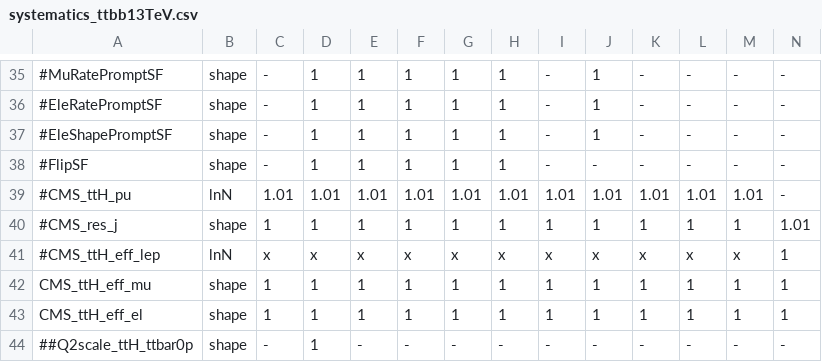
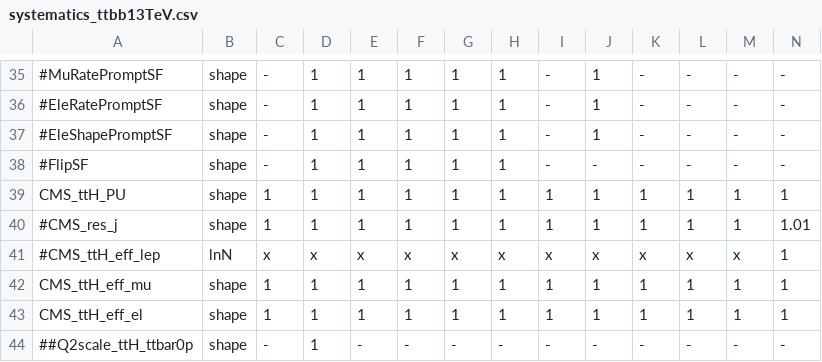
Before and after one commit to cms-ttH/ttH-Limits, a CSV file: python/systematics_ttbb13TeV.csv, drawn as a sheet; only a part is shown, gaps mark what is left out; removed rows and columns are numbered as before the commit, all else as after; the diff names each change by its address in the sheet, - before the commit and + after, or states it on an @@ line.

```diff
--- a/python/systematics_ttbb13TeV.csv
+++ b/python/systematics_ttbb13TeV.csv
-row 39: #CMS_ttH_pu | lnN | 1.01 | 1.01 | 1.01 | 1.01 | 1.01 | 1.01 | 1.01 | 1.01 | 1.01 | 1.01 | 1.01 | -
+row 39: CMS_ttH_PU | shape | 1 | 1 | 1 | 1 | 1 | 1 | 1 | 1 | 1 | 1 | 1 | 1
```
Also changed, not shown: python/systematics_hdecay13TeV.csv.
